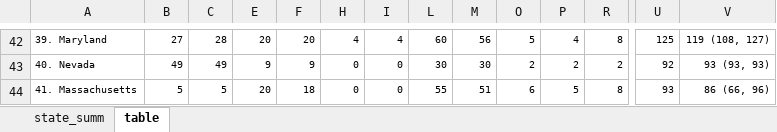
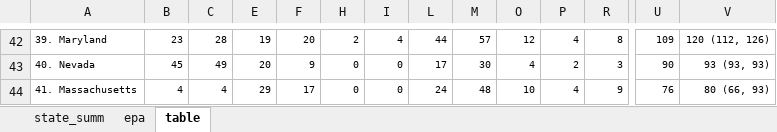
Before and after one commit to hannahnesser/TROPOMI_inversion, an Excel workbook: paper/states.xlsx, sheet table, drawn as a sheet; only a part is shown, gaps mark what is left out; values as stored, in another font and other column widths than the file's, no borders; conditional formats not drawn; the diff covers the shown part only; the diff names each change by its address in the sheet, - before the commit and + after, or states it on an @@ line.

```diff
--- a/paper/states.xlsx (sheet table)
+++ b/paper/states.xlsx (sheet table)
+sheet tab: epa
-B42: 27
+B42: 23
-E42: 20
+E42: 19
-H42: 4
+H42: 2
-L42: 60
+L42: 44
-M42: 56
+M42: 57
-O42: 5
+O42: 12
-U42: 125
+U42: 109
-V42: 119 (108, 127)
+V42: 120 (112, 126)
-B43: 49
+B43: 45
-E43: 9
+E43: 20
-L43: 30
+L43: 17
-O43: 2
+O43: 4
-R43: 2
+R43: 3
-U43: 92
+U43: 90
-B44: 5
+B44: 4
-C44: 5
+C44: 4
-E44: 20
+E44: 29
-F44: 18
+F44: 17
-L44: 55
+L44: 24
-M44: 51
+M44: 48
-O44: 6
+O44: 10
-P44: 5
+P44: 4
-R44: 8
+R44: 9
-U44: 93
+U44: 76
-V44: 86 (66, 96)
+V44: 80 (66, 93)
```
Also changed, not shown: 5 added rows, 5 removed rows, 134 edited cells and cell formats elsewhere in this sheet, sheet state_summ, formulas that keep their value, hidden cells, paper/cities.xlsx, paper/ensemble.xlsx, 12 other files.
